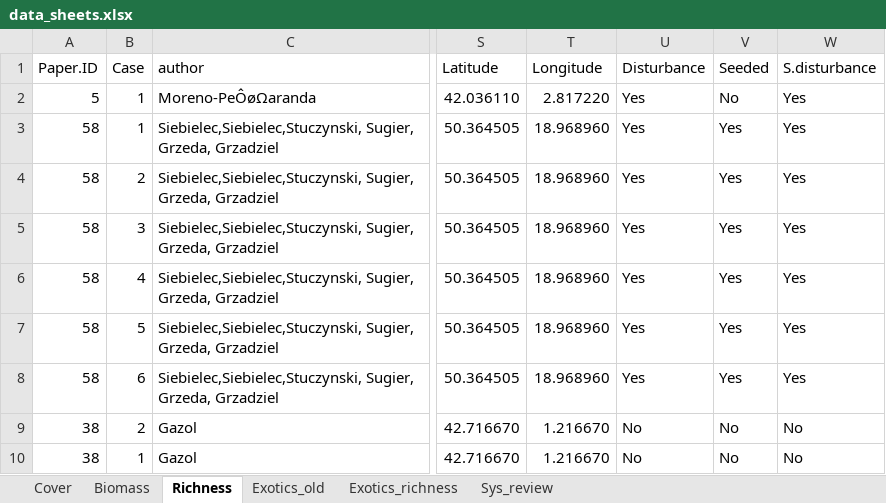
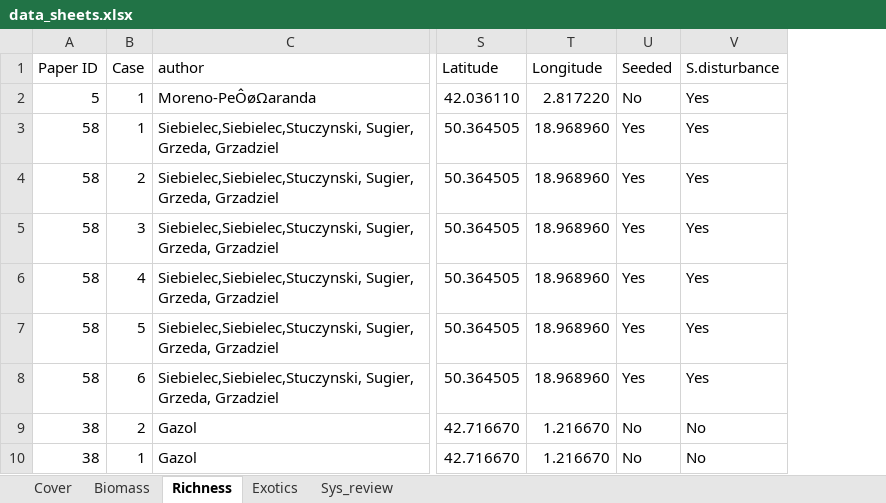
Before and after one commit to ploughel/Grassland-restoration-with-biosolids, an Excel workbook: data_sheets.xlsx, sheet Richness, drawn as a sheet; only a part is shown, gaps mark what is left out; values as stored, in another font and other column widths than the file's, no borders; the diff names each change by its address in the sheet, - before the commit and + after, or states it on an @@ line.

Commit message:
Update data_sheets.xlsx

```diff
--- a/data_sheets.xlsx (sheet Richness)
+++ b/data_sheets.xlsx (sheet Richness)
-sheet tab: Exotics_richness
+sheet tab: Exotics
-sheet tab: Exotics_old
-column U (Disturbance), rows 2-10: Yes | Yes | Yes | Yes | Yes | Yes | Yes | No | No
-A1: Paper.ID
+A1: Paper ID
```
Also changed, not shown: sheet Exotics, sheet Cover, sheet Biomass.
